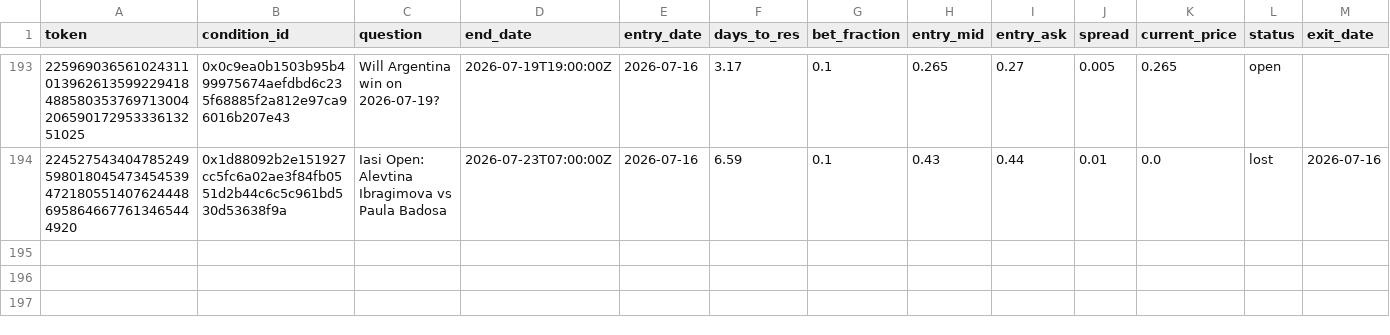
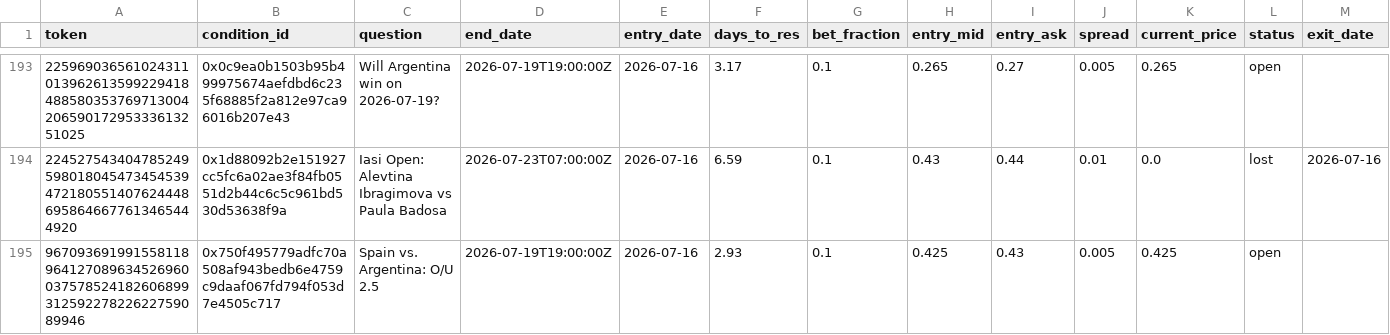
Before and after one commit to skanderbellil/Bayes-ically-Rich, a CSV file: data/paper_trade/midprice_yes_positions.csv, drawn as a sheet; only a part is shown, gaps mark what is left out; rows hold the shown columns only; the diff covers the shown part only; the diff names each change by its address in the sheet, - before the commit and + after, or states it on an @@ line.

Commit message:
paper-trade: update 2026-07-16_20:39

```diff
--- a/data/paper_trade/midprice_yes_positions.csv
+++ b/data/paper_trade/midprice_yes_positions.csv
+row 195: 96709369199155811896412708963452696003757852418260689931259227822622759089946 | 0x750f495779adfc70a508af943bedb6e4759c9daaf067fd794f053d7e4505c717 | Spain vs. Argentina: O/U 2.5 | 2026-07-19T19:00:00Z | 2026-07-16 | 2.93 | 0.1 | 0.425 | 0.43 | 0.005 | 0.425 | open
```
Also changed, not shown: 1 added row and 2 edited cells elsewhere in this file, data/paper_trade/dip_confirm_positions.csv, data/paper_trade/midprice_yes_10_30_positions.csv, 12 other files.
